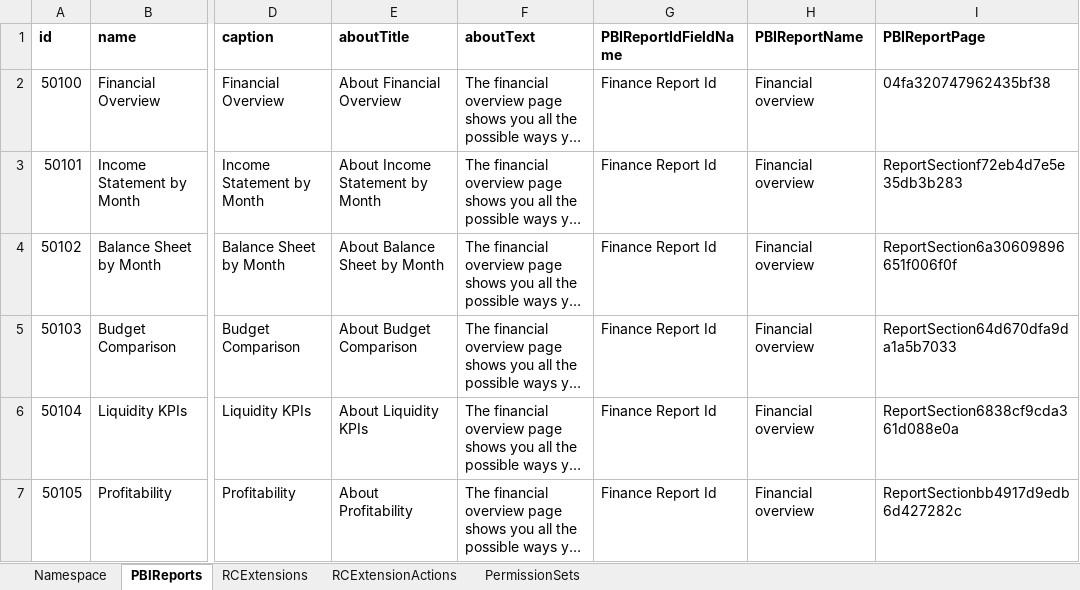
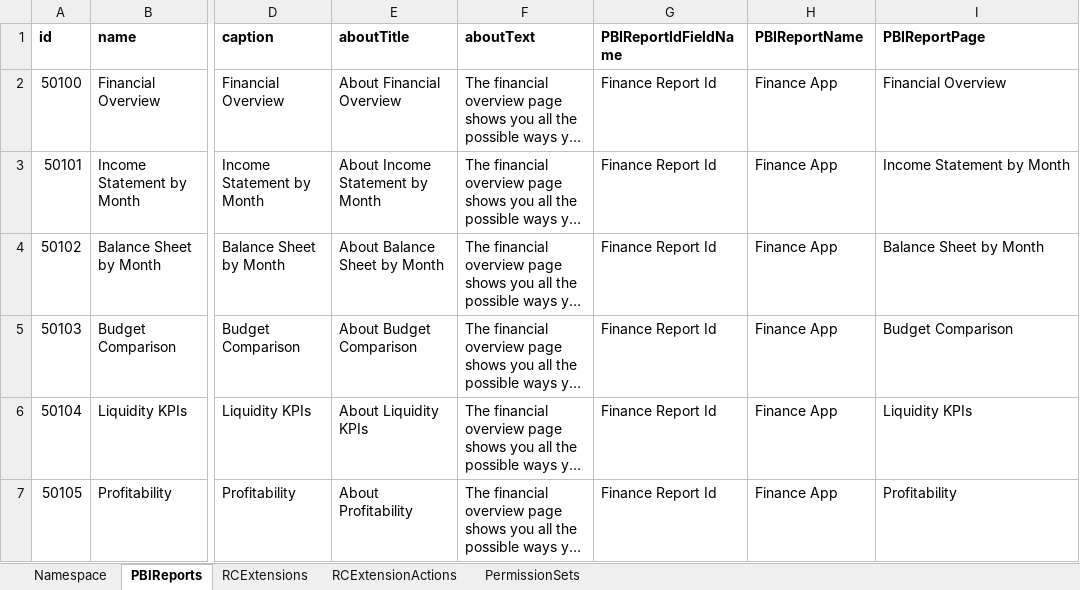
Before and after one commit to microsoft/BCTech, an Excel workbook: samples/PowerBi/EmbedYourPBIApp/PBIPayloadGenerator/input.xlsx, sheet PBIReports, drawn as a sheet; only a part is shown, gaps mark what is left out; long unchanged cells end in …; values as stored, in another font and other column widths than the file's, no borders; the diff names each change by its address in the sheet, - before the commit and + after, or states it on an @@ line.

Commit message:
Updated report id and page code

```diff
--- a/samples/PowerBi/EmbedYourPBIApp/PBIPayloadGenerator/input.xlsx (sheet PBIReports)
+++ b/samples/PowerBi/EmbedYourPBIApp/PBIPayloadGenerator/input.xlsx (sheet PBIReports)
-H2:H7 (PBIReportName): Financial overview
+H2:H7 (PBIReportName): Finance App
-I2 (PBIReportPage): 04fa320747962435bf38
+I2 (PBIReportPage): Financial Overview
-I3 (PBIReportPage): ReportSectionf72eb4d7e5e35db3b283
+I3 (PBIReportPage): Income Statement by Month
-I4 (PBIReportPage): ReportSection6a30609896651f006f0f
+I4 (PBIReportPage): Balance Sheet by Month
-I5 (PBIReportPage): ReportSection64d670dfa9da1a5b7033
+I5 (PBIReportPage): Budget Comparison
-I6 (PBIReportPage): ReportSection6838cf9cda361d088e0a
+I6 (PBIReportPage): Liquidity KPIs
-I7 (PBIReportPage): ReportSectionbb4917d9edb6d427282c
+I7 (PBIReportPage): Profitability
```
Also changed, not shown: 1 other file.
